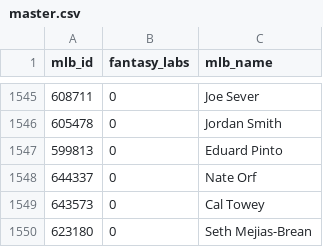
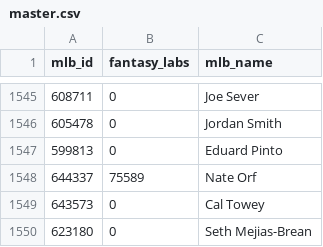
Before and after one commit to usbogie/mlb-daily-predictor, a CSV file: data/master.csv, drawn as a sheet; only a part is shown, gaps mark what is left out.

```diff
--- a/data/master.csv
+++ b/data/master.csv
@@ -1547,3 +1547,3 @@ mlb_id,fantasy_labs,mlb_name
 599813,0,Eduard Pinto
-644337,0,Nate Orf
+644337,75589,Nate Orf
 643573,0,Cal Towey
```
Also changed, not shown: data/lines/today.csv, data/lineups/bullpens_2018.csv, 4 other files.
